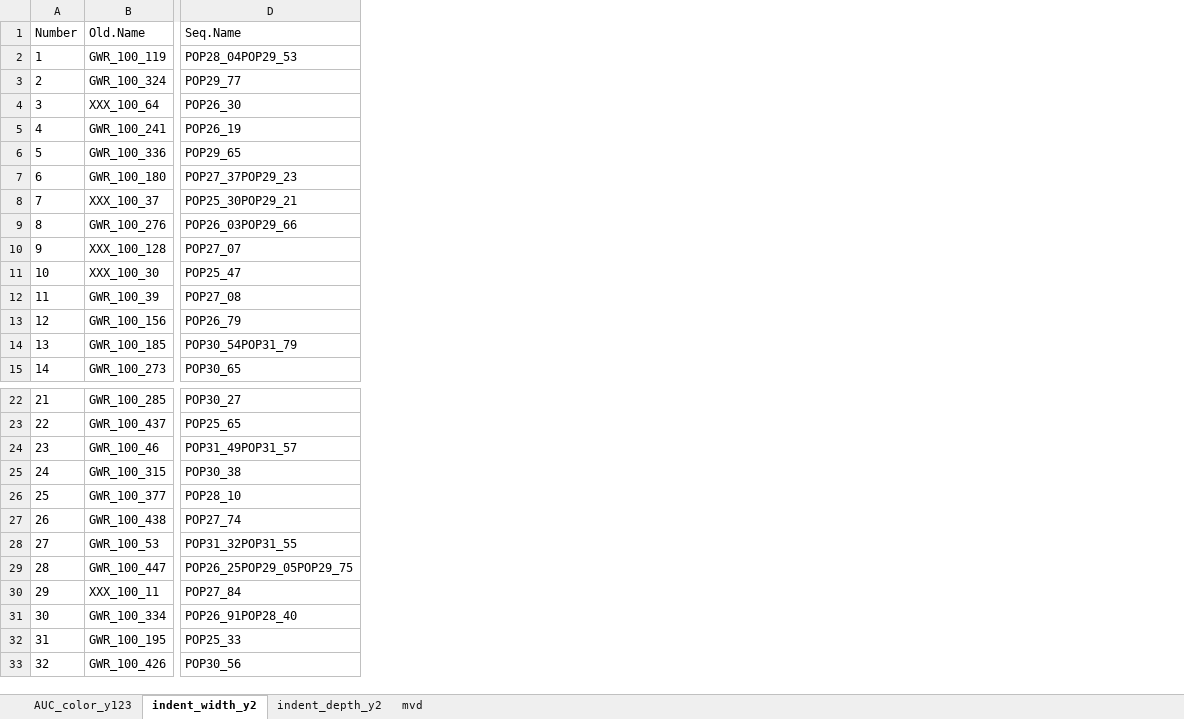
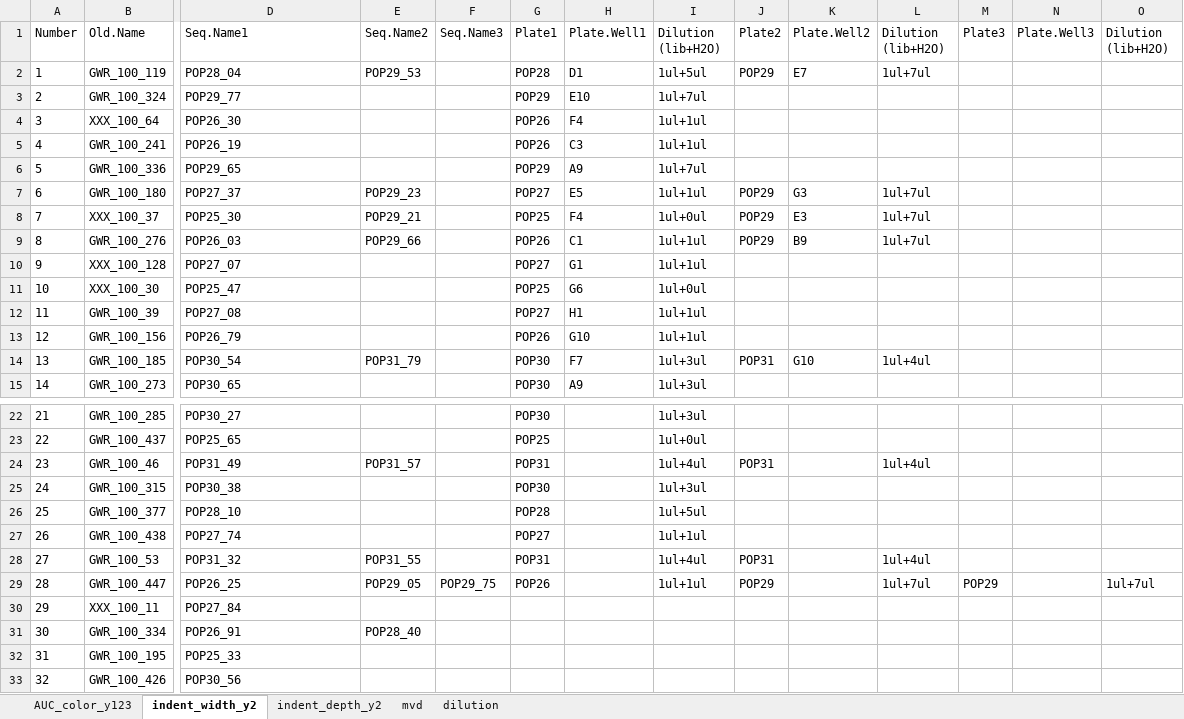
Before and after one commit to guoweier/CADVIP, an Excel workbook: Kmer/output/samples_color_wid_dep_mvd_20220608.xlsx, sheet indent_width_y2, drawn as a sheet; only a part is shown, gaps mark what is left out; values as stored, in another font and other column widths than the file's, no borders; the diff covers the shown part only; the diff names each change by its address in the sheet, - before the commit and + after, or states it on an @@ line.

Commit message:
resequence samples prepare

```diff
--- a/Kmer/output/samples_color_wid_dep_mvd_20220608.xlsx (sheet indent_width_y2)
+++ b/Kmer/output/samples_color_wid_dep_mvd_20220608.xlsx (sheet indent_width_y2)
+sheet tab: dilution
+column E (Seq.Name2), rows 2-14: POP29_53 |  |  |  |  | POP29_23 | POP29_21 | POP29_66 |  |  |  |  | POP31_79; rows 24-31: POP31_57 |  |  |  | POP31_55 | POP29_05 |  | POP28_40
+column F (Seq.Name3), row 29: POP29_75
+column G (Plate1), rows 2-15: POP28 | POP29 | POP26 | POP26 | POP29 | POP27 | POP25 | POP26 | POP27 | POP25 | POP27 | POP26 | POP30 | POP30; rows 22-29: POP30 | POP25 | POP31 | POP30 | POP28 | POP27 | POP31 | POP26
+column H (Plate.Well1), rows 2-15: D1 | E10 | F4 | C3 | A9 | E5 | F4 | C1 | G1 | G6 | H1 | G10 | F7 | A9
+column I (Dilution (lib+H2O)), rows 2-15: 1ul+5ul | 1ul+7ul | 1ul+1ul | 1ul+1ul | 1ul+7ul | 1ul+1ul | 1ul+0ul | 1ul+1ul | 1ul+1ul | 1ul+0ul | 1ul+1ul | 1ul+1ul | 1ul+3ul | 1ul+3ul; rows 22-29: 1ul+3ul | 1ul+0ul | 1ul+4ul | 1ul+3ul | 1ul+5ul | 1ul+1ul | 1ul+4ul | 1ul+1ul
+column J (Plate2), rows 2-14: POP29 |  |  |  |  | POP29 | POP29 | POP29 |  |  |  |  | POP31; rows 24-29: POP31 |  |  |  | POP31 | POP29
+column K (Plate.Well2), rows 2-14: E7 |  |  |  |  | G3 | E3 | B9 |  |  |  |  | G10
+column L (Dilution (lib+H2O)), rows 2-14: 1ul+7ul |  |  |  |  | 1ul+7ul | 1ul+7ul | 1ul+7ul |  |  |  |  | 1ul+4ul; rows 24-29: 1ul+4ul |  |  |  | 1ul+4ul | 1ul+7ul
+column M (Plate3), row 29: POP29
+column N (Plate.Well3), empty
+column O (Dilution (lib+H2O)), row 29: 1ul+7ul
-D1: Seq.Name
+D1: Seq.Name1
-D2 (Seq.Name1): POP28_04POP29_53
+D2 (Seq.Name1): POP28_04
-D7 (Seq.Name1): POP27_37POP29_23
+D7 (Seq.Name1): POP27_37
-D8 (Seq.Name1): POP25_30POP29_21
+D8 (Seq.Name1): POP25_30
-D9 (Seq.Name1): POP26_03POP29_66
+D9 (Seq.Name1): POP26_03
-D14 (Seq.Name1): POP30_54POP31_79
+D14 (Seq.Name1): POP30_54
-D24 (Seq.Name1): POP31_49POP31_57
+D24 (Seq.Name1): POP31_49
-D28 (Seq.Name1): POP31_32POP31_55
+D28 (Seq.Name1): POP31_32
-D29 (Seq.Name1): POP26_25POP29_05POP29_75
+D29 (Seq.Name1): POP26_25
-D31 (Seq.Name1): POP26_91POP28_40
+D31 (Seq.Name1): POP26_91
```
Also changed, not shown: 10 edited cells elsewhere in this sheet, 9 other files.
